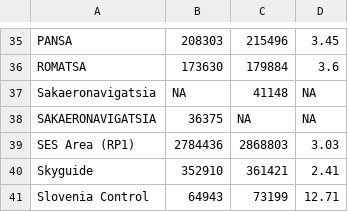
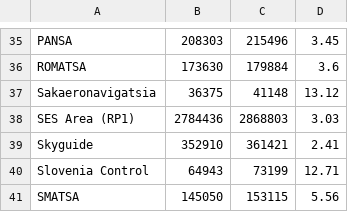
Before and after one commit to euctrl-pru/website, a TSV file: graphics/percent_movement_change/ert_flt_ansp.tsv, drawn as a sheet; only a part is shown, gaps mark what is left out; the shorter side is filled out with more unchanged rows.

Commit message:
data updates

```diff
--- a/graphics/percent_movement_change/ert_flt_ansp.tsv
+++ b/graphics/percent_movement_change/ert_flt_ansp.tsv
@@ -36,4 +36,3 @@ PANSA	208303	215496	3.45
 ROMATSA	173630	179884	3.6
-Sakaeronavigatsia	NA	41148	NA
-SAKAERONAVIGATSIA	36375	NA	NA
+Sakaeronavigatsia	36375	41148	13.12
 SES Area (RP1)	2784436	2868803	3.03
```
Also changed, not shown: 5 other files.
